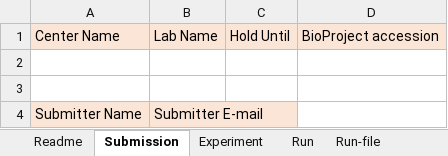
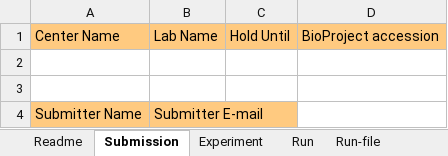
Before and after one commit to ddbj/submission-excel2xml, an Excel workbook: metadata_dra.xlsx, sheet Submission, drawn as a sheet; values as stored, in another font and other column widths than the file's, no borders; the diff names each change by its address in the sheet, - before the commit and + after, or states it on an @@ line.

```diff
--- a/metadata_dra.xlsx (sheet Submission)
+++ b/metadata_dra.xlsx (sheet Submission)
-A1:D1 fill: #FBE5D6
+A1:D1 fill: #FFCA80
-A4:B4 fill: #FBE5D6
+A4:B4 fill: #FFCA80
```
Also changed, not shown: sheet Experiment, sheet Readme, sheet Run-file, sheet Run, JGA_metadata.xlsx, JSUB999999_jga_metadata.xlsx, 1 other file.
